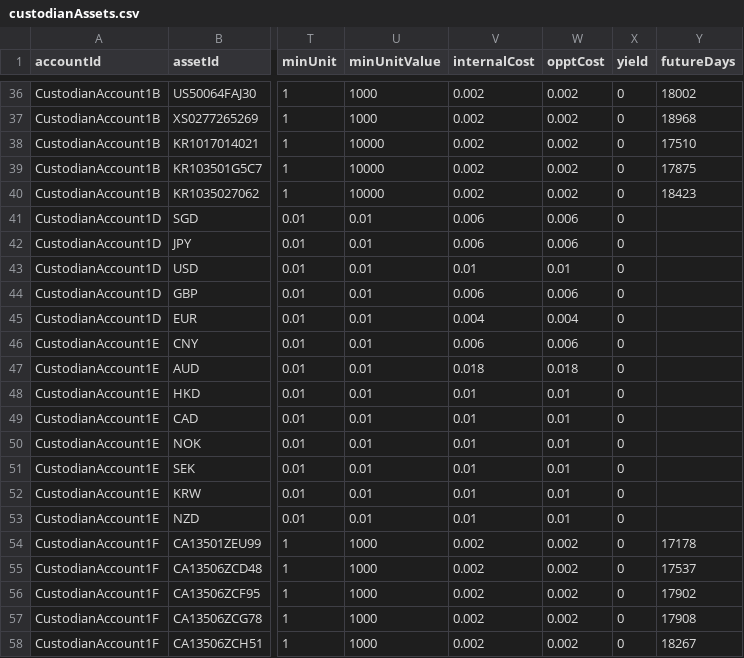
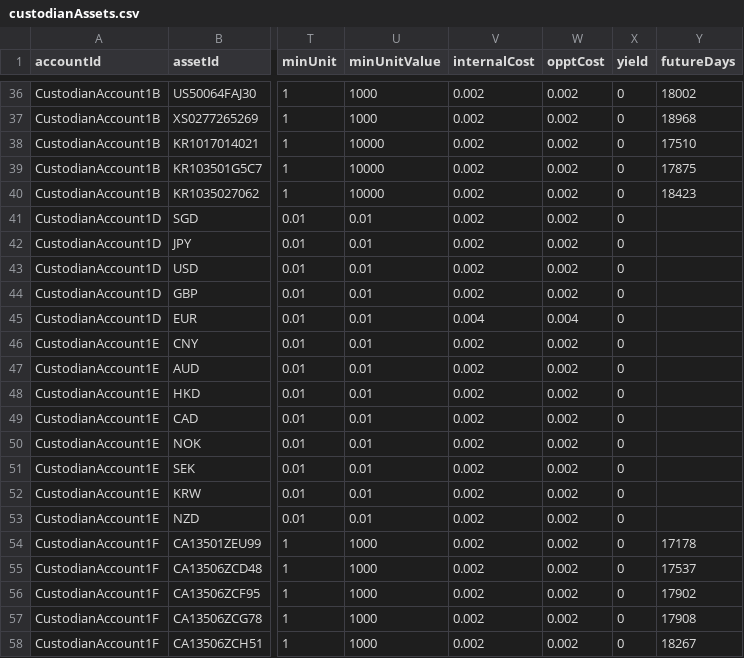
Before and after one commit to AcuoFS/acuo-data, a CSV file: graph-data/csv/custodianAssets.csv, drawn as a sheet; only a part is shown, gaps mark what is left out; the diff names each change by its address in the sheet, - before the commit and + after, or states it on an @@ line.

```diff
--- a/graph-data/csv/custodianAssets.csv
+++ b/graph-data/csv/custodianAssets.csv
-V41:V42 (internalCost): 0.006
+V41:V42 (internalCost): 0.002
-W41:W42 (opptCost): 0.006
+W41:W42 (opptCost): 0.002
-V43 (internalCost): 0.01
+V43 (internalCost): 0.002
-W43 (opptCost): 0.01
+W43 (opptCost): 0.002
-V44 (internalCost): 0.006
+V44 (internalCost): 0.002
-W44 (opptCost): 0.006
+W44 (opptCost): 0.002
-V46 (internalCost): 0.006
+V46 (internalCost): 0.002
-W46 (opptCost): 0.006
+W46 (opptCost): 0.002
-V47 (internalCost): 0.018
+V47 (internalCost): 0.002
-W47 (opptCost): 0.018
+W47 (opptCost): 0.002
-V48:V53 (internalCost): 0.01
+V48:V53 (internalCost): 0.002
-W48:W53 (opptCost): 0.01
+W48:W53 (opptCost): 0.002
```
Also changed, not shown: graph-data/csv/assetCategories.csv.
